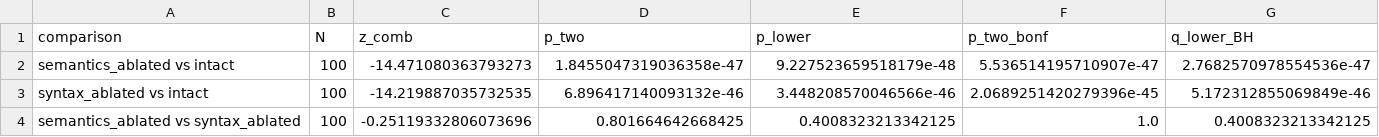
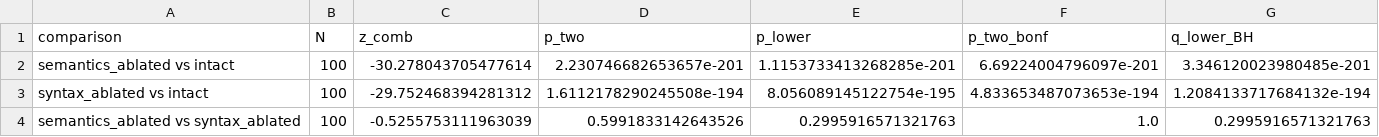
Before and after one commit to Andrea-de-Varda/multilingual-models-brain, a CSV file: additional_analyses/residualize_info/results/stats_cv.csv, drawn as a sheet.

```diff
--- a/additional_analyses/residualize_info/results/stats_cv.csv
+++ b/additional_analyses/residualize_info/results/stats_cv.csv
@@ -1,4 +1,4 @@
 comparison,N,z_comb,p_two,p_lower,p_two_bonf,q_lower_BH
-semantics_ablated vs intact,100,-14.471080363793273,1.8455047319036358e-47,9.227523659518179e-48,5.536514195710907e-47,2.7682570978554536e-47
-syntax_ablated vs intact,100,-14.219887035732535,6.896417140093132e-46,3.448208570046566e-46,2.0689251420279396e-45,5.172312855069849e-46
-semantics_ablated vs syntax_ablated,100,-0.25119332806073696,0.801664642668425,0.4008323213342125,1.0,0.4008323213342125
+semantics_ablated vs intact,100,-30.278043705477614,2.230746682653657e-201,1.1153733413268285e-201,6.69224004796097e-201,3.346120023980485e-201
+syntax_ablated vs intact,100,-29.752468394281312,1.6112178290245508e-194,8.056089145122754e-195,4.833653487073653e-194,1.2084133717684132e-194
+semantics_ablated vs syntax_ablated,100,-0.5255753111963039,0.5991833142643526,0.2995916571321763,1.0,0.2995916571321763
```
Also changed, not shown: additional_analyses/residualize_info/results/stats_cv_pairs.csv, 21 other files.
